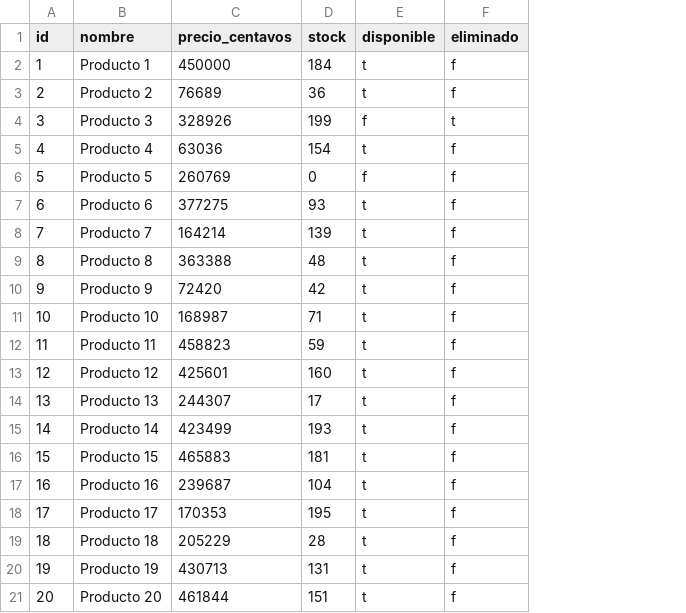
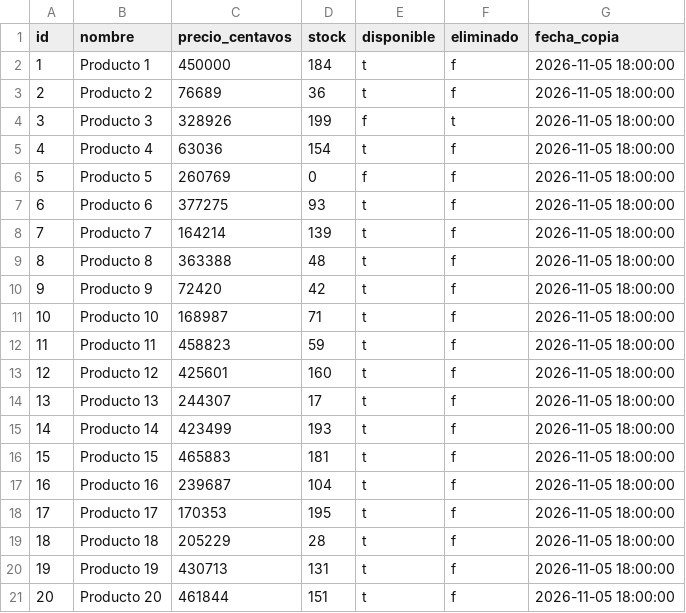
Before and after one commit to MaxiFranco05/DB2-NoSQL, a CSV file: food-store/movil/servidor_snapshot.csv, drawn as a sheet; the diff names each change by its address in the sheet, - before the commit and + after, or states it on an @@ line.

Commit message:
fix: corregir observaciones del docente en TP7 y TP8 (Decimal128, validador, snapshot con fecha, Kiro alineado, code review y guion oral)

```diff
--- a/food-store/movil/servidor_snapshot.csv
+++ b/food-store/movil/servidor_snapshot.csv
+column G (fecha_copia), rows 2-21: all 2026-11-05 18:00:00
```
Also changed, not shown: 17 other files.
